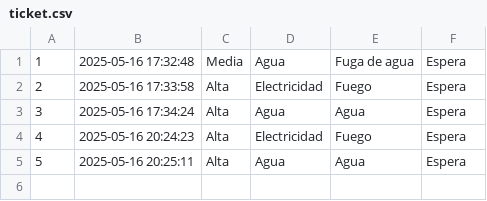
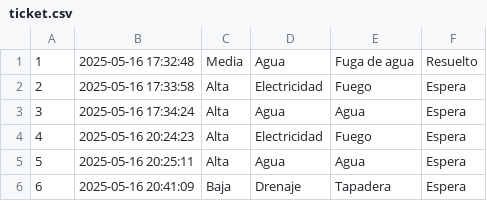
Before and after one commit to Brianlemus/Proyecto_Inteligencia_Artificial, a CSV file: ticket.csv, drawn as a sheet.

```diff
--- a/ticket.csv
+++ b/ticket.csv
@@ -1,2 +1,2 @@
-1,2025-05-16 17:32:48,Media,Agua,Fuga de agua,Espera
+1,2025-05-16 17:32:48,Media,Agua,Fuga de agua,Resuelto
 2,2025-05-16 17:33:58,Alta,Electricidad,Fuego,Espera
@@ -5 +5,2 @@
 5,2025-05-16 20:25:11,Alta,Agua,Agua,Espera
+6,2025-05-16 20:41:09,Baja,Drenaje,Tapadera,Espera
```
Also changed, not shown: 4 other files.
